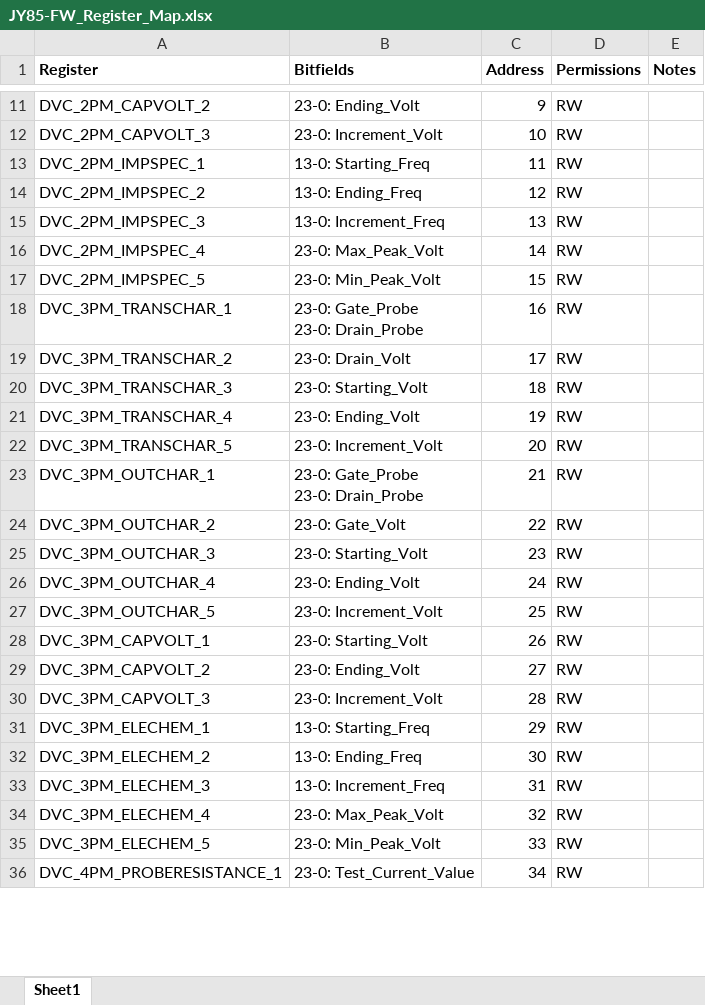
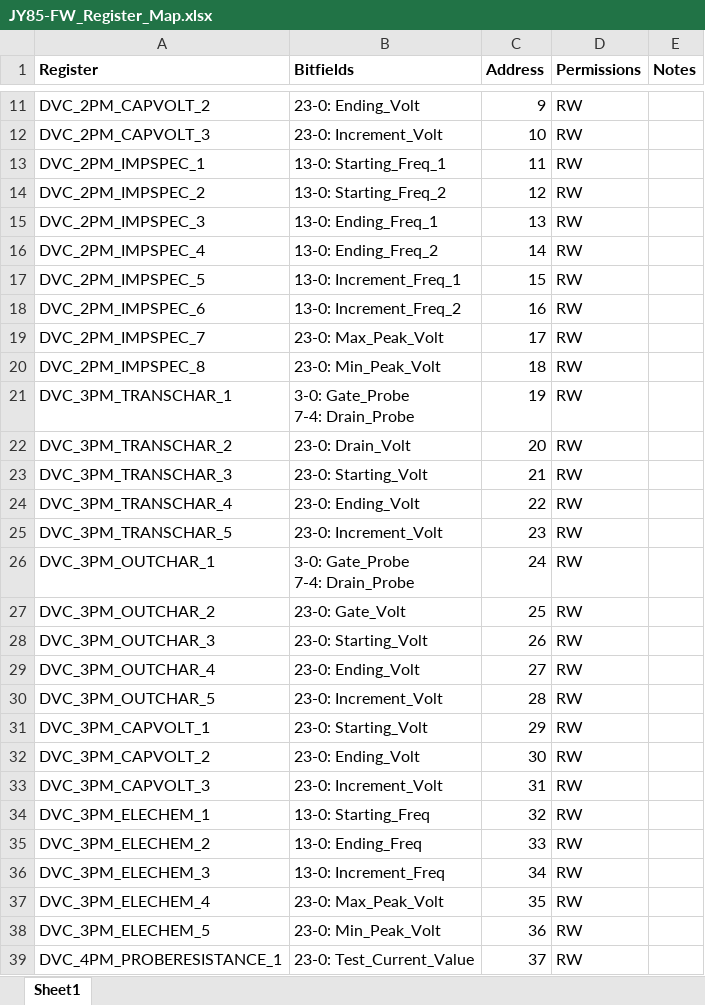
Before and after one commit to idil-bil/OrcaProbe-Capstone, an Excel workbook: scripts/JY85-FW_Register_Map.xlsx, sheet Sheet1, drawn as a sheet; only a part is shown, gaps mark what is left out; values as stored, in another font and other column widths than the file's, no borders; addresses are those after the commit; ↵ is a line break in a cell; the diff covers the shown part only; the diff names each change by its address in the sheet, - before the commit and + after, or states it on an @@ line.

```diff
--- a/scripts/JY85-FW_Register_Map.xlsx (sheet Sheet1)
+++ b/scripts/JY85-FW_Register_Map.xlsx (sheet Sheet1)
-B13 (Bitfields): 13-0: Starting_Freq
+B13 (Bitfields): 13-0: Starting_Freq_1
-B14 (Bitfields): 13-0: Ending_Freq
+B14 (Bitfields): 13-0: Starting_Freq_2
-B15 (Bitfields): 13-0: Increment_Freq
+B15 (Bitfields): 13-0: Ending_Freq_1
-B16 (Bitfields): 23-0: Max_Peak_Volt
+B16 (Bitfields): 13-0: Ending_Freq_2
-B17 (Bitfields): 23-0: Min_Peak_Volt
+B17 (Bitfields): 13-0: Increment_Freq_1
+row 18: DVC_2PM_IMPSPEC_6 | 13-0: Increment_Freq_2 | 16 | RW
+row 19: DVC_2PM_IMPSPEC_7 | 23-0: Max_Peak_Volt | 17 | RW
+row 20: DVC_2PM_IMPSPEC_8 | 23-0: Min_Peak_Volt | 18 | RW
-B21 (Bitfields): 23-0: Gate_Probe ↵ 23-0: Drain_Probe
+B21 (Bitfields): 3-0: Gate_Probe ↵ 7-4: Drain_Probe
-C21 (Address): 16
+C21 (Address): 19
-C22 (Address): 17
+C22 (Address): 20
-C23 (Address): 18
+C23 (Address): 21
-C24 (Address): 19
+C24 (Address): 22
-C25 (Address): 20
+C25 (Address): 23
-B26 (Bitfields): 23-0: Gate_Probe ↵ 23-0: Drain_Probe
+B26 (Bitfields): 3-0: Gate_Probe ↵ 7-4: Drain_Probe
-C26 (Address): 21
+C26 (Address): 24
-C27 (Address): 22
+C27 (Address): 25
-C28 (Address): 23
+C28 (Address): 26
-C29 (Address): 24
+C29 (Address): 27
-C30 (Address): 25
+C30 (Address): 28
-C31 (Address): 26
+C31 (Address): 29
-C32 (Address): 27
+C32 (Address): 30
-C33 (Address): 28
+C33 (Address): 31
-C34 (Address): 29
+C34 (Address): 32
-C35 (Address): 30
+C35 (Address): 33
-C36 (Address): 31
+C36 (Address): 34
-C37 (Address): 32
+C37 (Address): 35
-C38 (Address): 33
+C38 (Address): 36
-C39 (Address): 34
+C39 (Address): 37
```
Also changed, not shown: 3 added rows and 11 edited cells elsewhere in this sheet, 39 other files.
